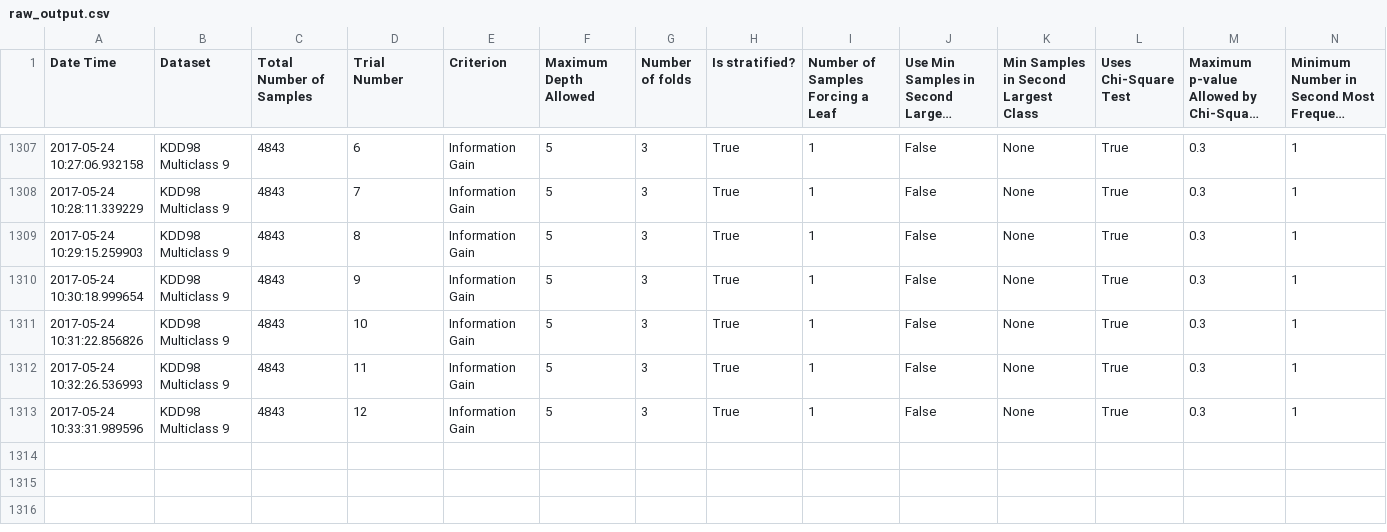
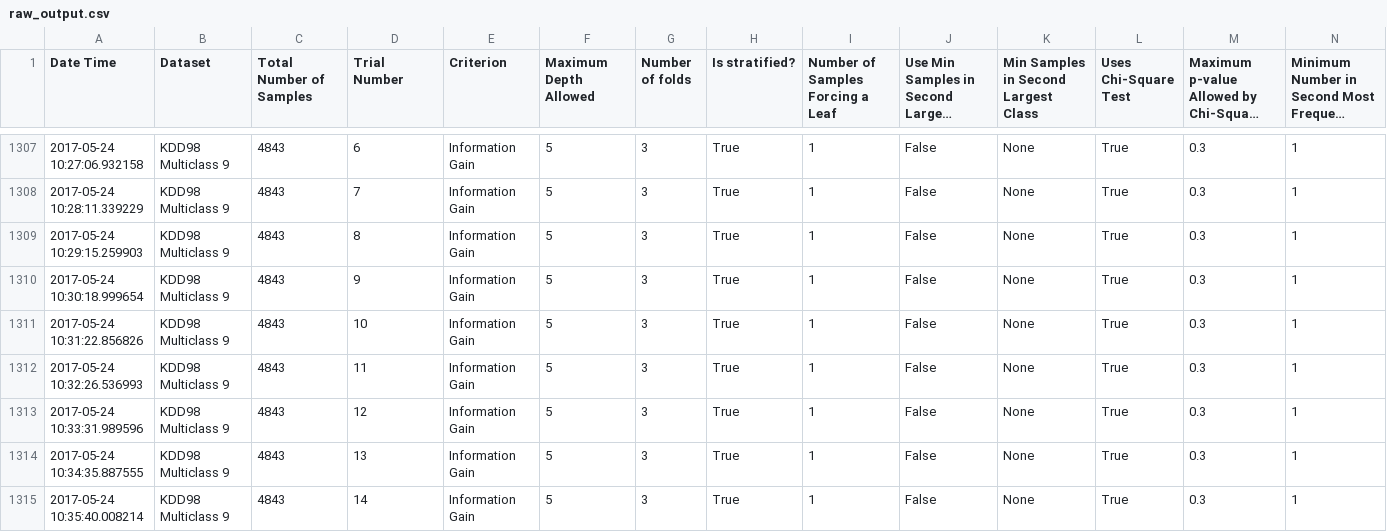
Before and after one commit to felipeamp/monte_carlo_paper, a CSV file: outputs/cross_validation_experiment/20_trials_information_gain/raw_output.csv, drawn as a sheet; only a part is shown, gaps mark what is left out; long unchanged cells end in …; rows hold the shown columns only; the diff names each change by its address in the sheet, - before the commit and + after, or states it on an @@ line.

```diff
--- a/outputs/cross_validation_experiment/20_trials_information_gain/raw_output.csv
+++ b/outputs/cross_validation_experiment/20_trials_information_gain/raw_output.csv
+row 1314: 2017-05-24 10:34:35.887555 | KDD98 Multiclass 9 | 4843 | 13 | Information Gain | 5 | 3 | True | 1 | False | None | True | 0.3 | 1
+row 1315: 2017-05-24 10:35:40.008214 | KDD98 Multiclass 9 | 4843 | 14 | Information Gain | 5 | 3 | True | 1 | False | None | True | 0.3 | 1
```
Also changed, not shown: outputs/cross_validation_experiment/20_trials_with_chi_sq/raw_output.csv.
